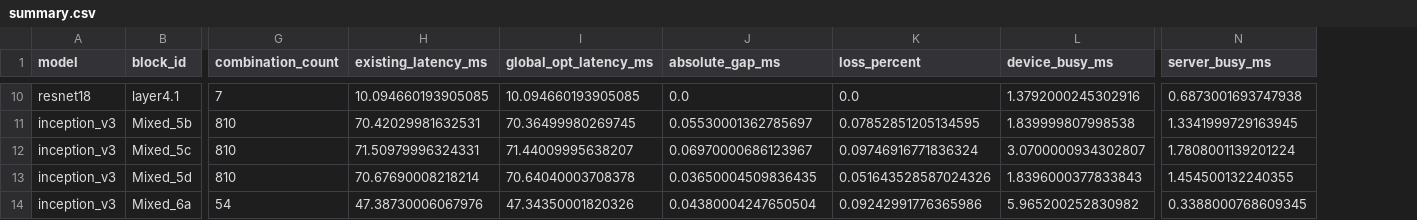
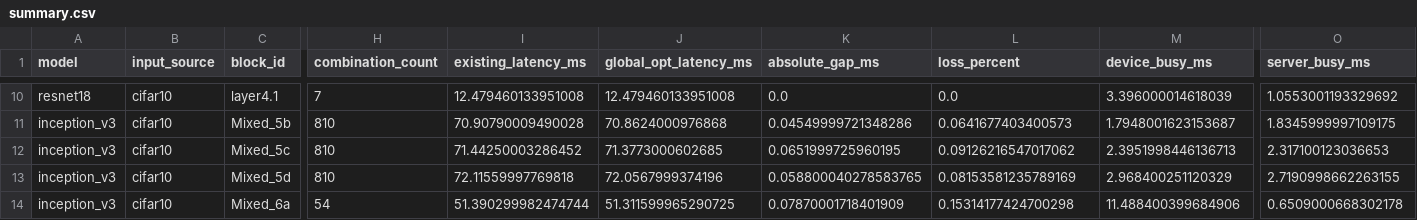
Before and after one commit to HyeonWooJang726/Pipeline_DAG_DNN-simulation, a CSV file: experiments/decc_global_gap/results_proof/summary.csv, drawn as a sheet; only a part is shown, gaps mark what is left out; addresses are those after the commit; the diff covers the shown part only; the diff names each change by its address in the sheet, - before the commit and + after, or states it on an @@ line.

Commit message:
Add single proof latency plot and summary

```diff
--- a/experiments/decc_global_gap/results_proof/summary.csv
+++ b/experiments/decc_global_gap/results_proof/summary.csv
+column B (input_source), rows 10-14: all cifar10
-I10 (existing_latency_ms): 10.094660193905085
+I10 (existing_latency_ms): 12.479460133951008
-J10 (global_opt_latency_ms): 10.094660193905085
+J10 (global_opt_latency_ms): 12.479460133951008
-M10 (device_busy_ms): 1.3792000245302916
+M10 (device_busy_ms): 3.396000014618039
-O10 (server_busy_ms): 0.6873001693747938
+O10 (server_busy_ms): 1.0553001193329692
-I11 (existing_latency_ms): 70.42029981632531
+I11 (existing_latency_ms): 70.90790009490028
-J11 (global_opt_latency_ms): 70.36499980269745
+J11 (global_opt_latency_ms): 70.8624000976868
-K11 (absolute_gap_ms): 0.05530001362785697
+K11 (absolute_gap_ms): 0.04549999721348286
-L11 (loss_percent): 0.07852851205134595
+L11 (loss_percent): 0.0641677403400573
-M11 (device_busy_ms): 1.839999807998538
+M11 (device_busy_ms): 1.7948001623153687
-O11 (server_busy_ms): 1.3341999729163945
+O11 (server_busy_ms): 1.8345999997109175
-I12 (existing_latency_ms): 71.50979996324331
+I12 (existing_latency_ms): 71.44250003286452
-J12 (global_opt_latency_ms): 71.44009995638207
+J12 (global_opt_latency_ms): 71.3773000602685
-K12 (absolute_gap_ms): 0.06970000686123967
+K12 (absolute_gap_ms): 0.0651999725960195
-L12 (loss_percent): 0.09746916771836324
+L12 (loss_percent): 0.09126216547017062
-M12 (device_busy_ms): 3.0700000934302807
+M12 (device_busy_ms): 2.3951998446136713
-O12 (server_busy_ms): 1.7808001139201224
+O12 (server_busy_ms): 2.317100123036653
-I13 (existing_latency_ms): 70.67690008218214
+I13 (existing_latency_ms): 72.11559997769818
-J13 (global_opt_latency_ms): 70.64040003708378
+J13 (global_opt_latency_ms): 72.0567999374196
-K13 (absolute_gap_ms): 0.03650004509836435
+K13 (absolute_gap_ms): 0.058800040278583765
-L13 (loss_percent): 0.051643528587024326
+L13 (loss_percent): 0.08153581235789169
-M13 (device_busy_ms): 1.8396000377833843
+M13 (device_busy_ms): 2.968400251120329
-O13 (server_busy_ms): 1.454500132240355
+O13 (server_busy_ms): 2.7190998662263155
-I14 (existing_latency_ms): 47.38730006067976
+I14 (existing_latency_ms): 51.390299982474744
-J14 (global_opt_latency_ms): 47.34350001820326
+J14 (global_opt_latency_ms): 51.311599965290725
-K14 (absolute_gap_ms): 0.04380004247650504
+K14 (absolute_gap_ms): 0.07870001718401909
-L14 (loss_percent): 0.09242991776365986
+L14 (loss_percent): 0.15314177424700298
-M14 (device_busy_ms): 5.965200252830982
+M14 (device_busy_ms): 11.488400399684906
-O14 (server_busy_ms): 0.3388000768609345
+O14 (server_busy_ms): 0.6509000668302178
```
Also changed, not shown: 74 edited cells elsewhere in this file, 2 other files.
